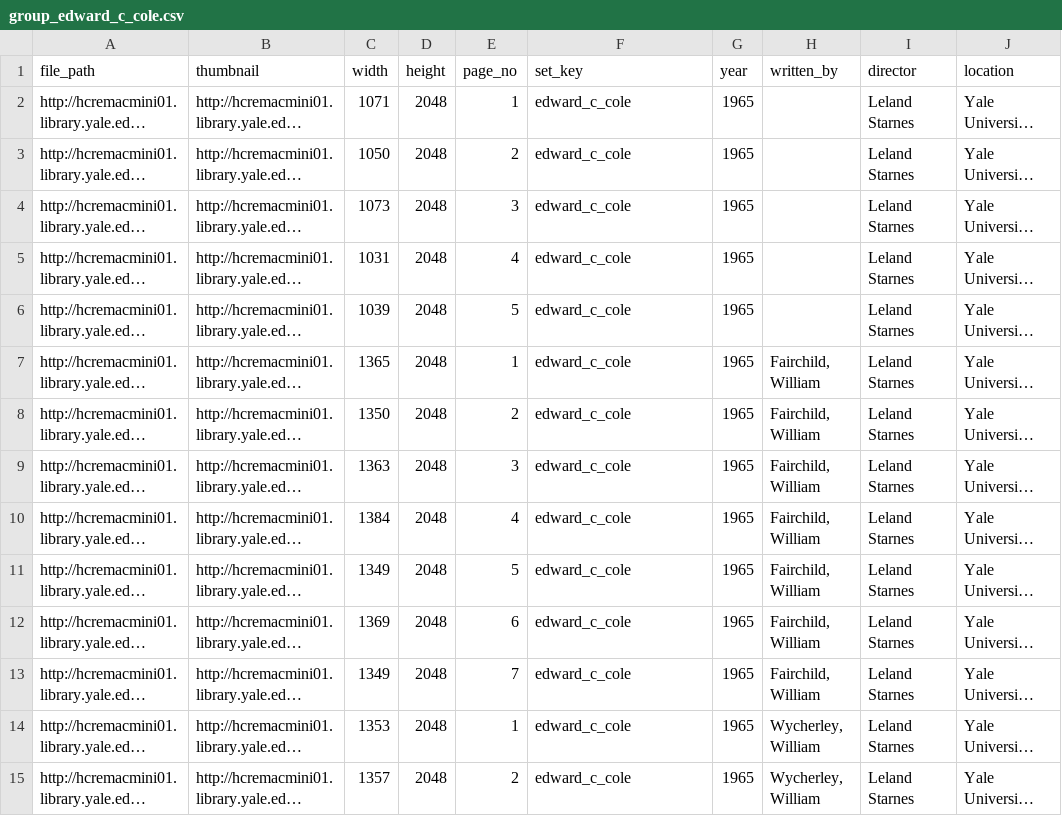
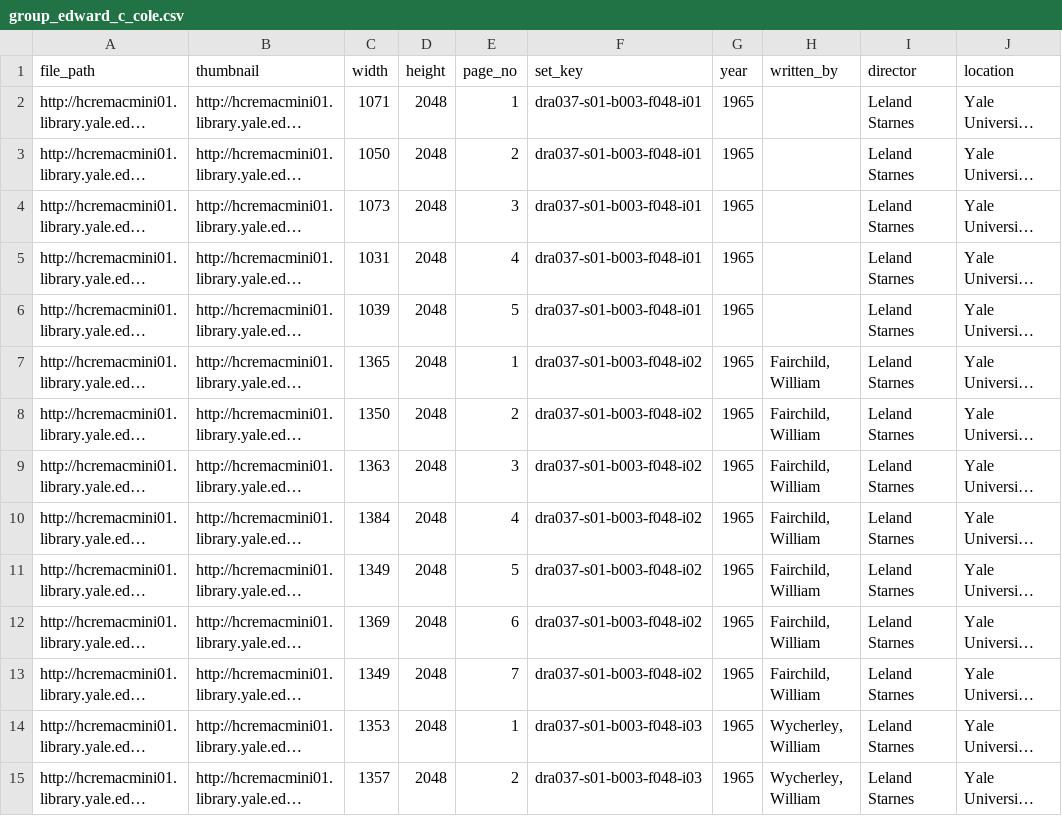
Before and after one commit to YaleDHLab/ensemble-at-yale, a CSV file: project/ensemble-at-yale/build_group_csv_files/group_edward_c_cole.csv, drawn as a sheet; only a part is shown; long unchanged cells end in …; the diff covers the shown part only; the diff names each change by its address in the sheet, - before the commit and + after, or states it on an @@ line.

```diff
--- a/project/ensemble-at-yale/build_group_csv_files/group_edward_c_cole.csv
+++ b/project/ensemble-at-yale/build_group_csv_files/group_edward_c_cole.csv
-F2:F6 (set_key): edward_c_cole
+F2:F6 (set_key): dra037-s01-b003-f048-i01
-F7:F13 (set_key): edward_c_cole
+F7:F13 (set_key): dra037-s01-b003-f048-i02
-F14:F15 (set_key): edward_c_cole
+F14:F15 (set_key): dra037-s01-b003-f048-i03
```
Also changed, not shown: 73 edited cells elsewhere in this file, project/ensemble-at-yale/build_group_csv_files/group_boyd_m_smith.csv, project/ensemble-at-yale/build_group_csv_files/group_department_of_drama.csv, 10 other files.
